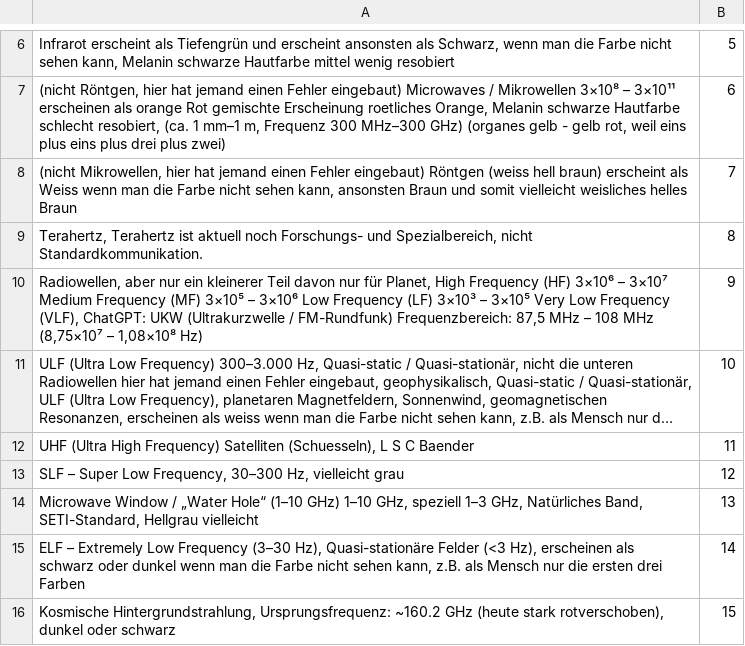
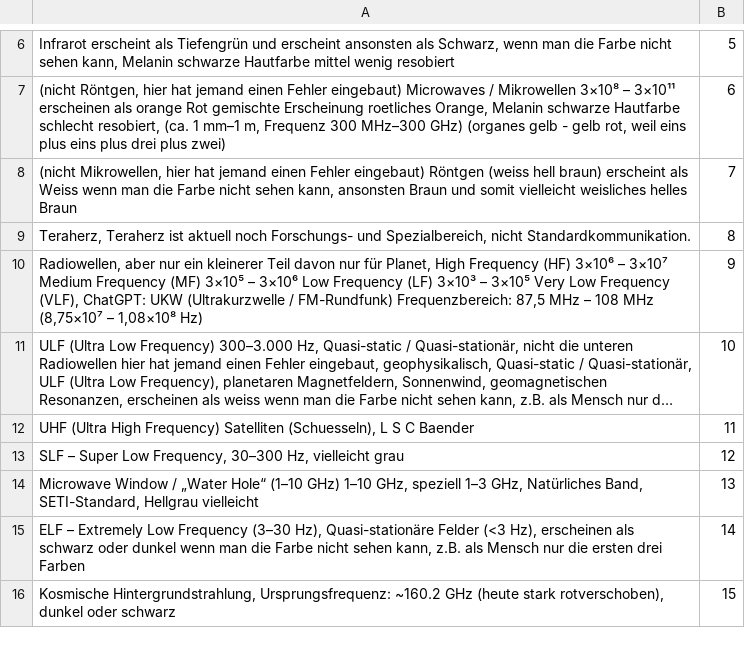
Before and after one commit to githubuser2000/csvPy, a CSV file: concat-reli-070.csv, drawn as a sheet; only a part is shown, gaps mark what is left out; long unchanged cells end in ….

```diff
--- a/concat-reli-070.csv
+++ b/concat-reli-070.csv
@@ -8,3 +8,3 @@ Infrarot erscheint als Tiefengrün und erscheint ansonsten als Schwarz, wenn man
 (nicht Mikrowellen, hier hat jemand einen Fehler eingebaut)  Röntgen (weiss hell braun) erscheint als Weiss wenn man die Farbe nicht sehen kann, ansonsten Braun und somit vielleicht weisliches helles Braun;7
-Terahertz, Terahertz ist aktuell noch Forschungs- und Spezialbereich, nicht Standardkommunikation.;8
+Teraherz, Teraherz ist aktuell noch Forschungs- und Spezialbereich, nicht Standardkommunikation.;8
 Radiowellen, aber nur ein kleinerer Teil davon nur für Planet, High Frequency (HF) 3×10⁶ – 3×10⁷ Medium Frequency (MF) 3×10⁵ – 3×10⁶ Low Frequency (LF) 3×10³ – 3×10⁵ Very Low Frequency (VLF), ChatGPT:  UKW (Ultrakurzwelle / FM-Rundfunk)  Frequenzbereich: 87,5 MHz – 108 MHz (8,75×10⁷ – 1,08×10⁸ Hz);9
```
Also changed, not shown: concat-reli-016.csv, concat-reli-056.csv.
